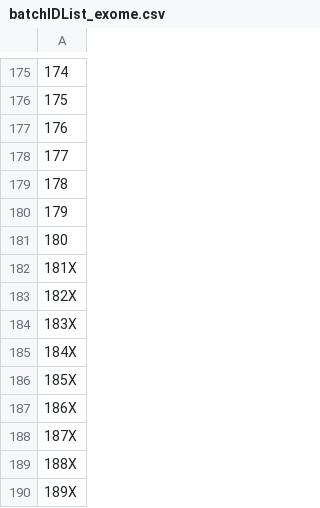
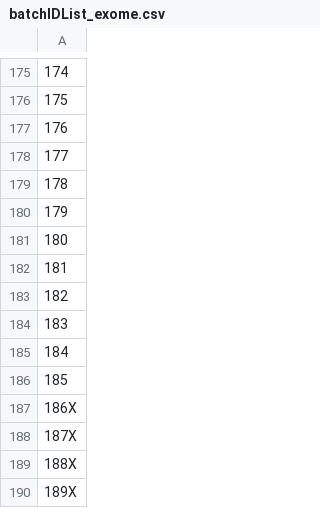
Before and after one commit to molgenis/molgenis-pipelines, a CSV file: compute5/NGS_DNA-2.2.0/batchIDList_exome.csv, drawn as a sheet; only a part is shown, gaps mark what is left out; the diff names each change by its address in the sheet, - before the commit and + after, or states it on an @@ line.

```diff
--- a/compute5/NGS_DNA-2.2.0/batchIDList_exome.csv
+++ b/compute5/NGS_DNA-2.2.0/batchIDList_exome.csv
-A182: 181X
+A182: 181
-A183: 182X
+A183: 182
-A184: 183X
+A184: 183
-A185: 184X
+A185: 184
-A186: 185X
+A186: 185
```
Also changed, not shown: compute5/NGS_DNA-2.2.0/batchIDList_WGS.csv, 6 other files.
